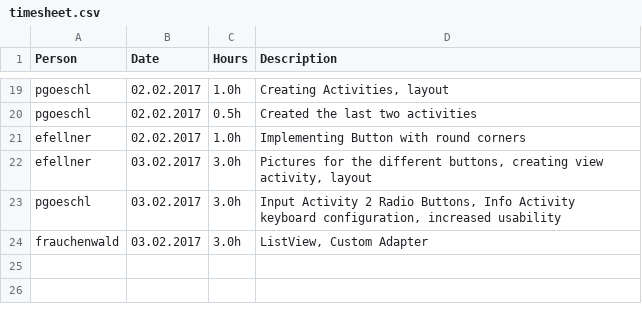
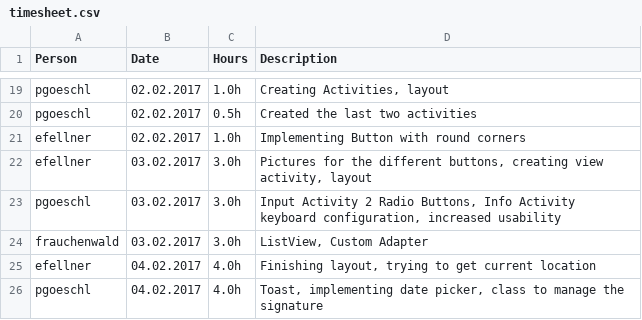
Before and after one commit to MrOrange1992/resifo-android, a CSV file: timesheet.csv, drawn as a sheet; only a part is shown, gaps mark what is left out; the diff names each change by its address in the sheet, - before the commit and + after, or states it on an @@ line.

Commit message:
Finished Layout

```diff
--- a/timesheet.csv
+++ b/timesheet.csv
+row 25: efellner | 04.02.2017 | 4.0h | Finishing layout, trying to get current location
+row 26: pgoeschl | 04.02.2017 | 4.0h | Toast, implementing date picker, class to manage the signature
```
Also changed, not shown: 4 other files.
